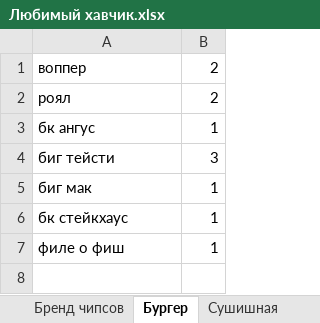
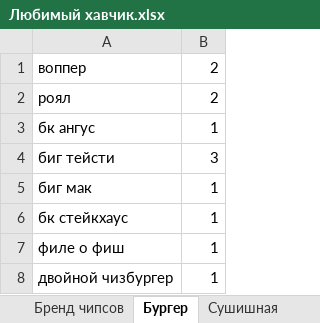
Before and after one commit to TheDanieLSh/100to1, an Excel workbook: Любимый хавчик.xlsx, sheet Бургер, drawn as a sheet; values as stored, in another font and other column widths than the file's, no borders; the diff names each change by its address in the sheet, - before the commit and + after, or states it on an @@ line.

```diff
--- a/Любимый хавчик.xlsx (sheet Бургер)
+++ b/Любимый хавчик.xlsx (sheet Бургер)
+row 8: двойной чизбургер | 1
```
Also changed, not shown: sheet Вкус чипсов, sheet Бренд чипсов, sheet Алкогольный, sheet Безалкогольный, sheet Доставка пиццы, 8 other files.
